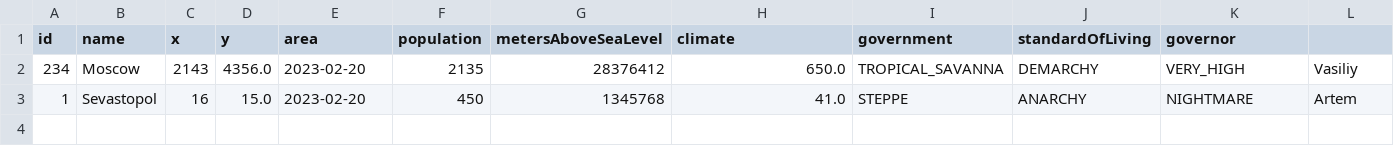
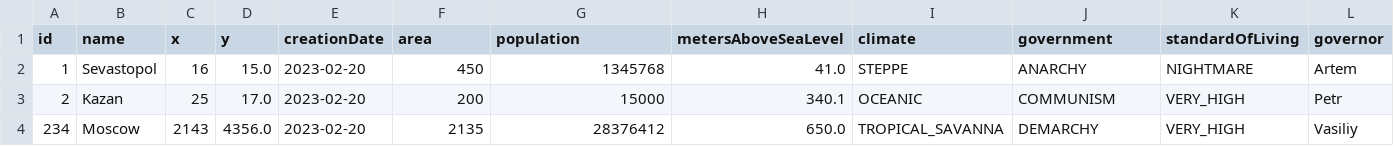
Before and after one commit to worthant/Java-labs, a CSV file: lab5/data.csv, drawn as a sheet.

Commit message:
added CityComparator object to TreeSet constructor, now City object are always sorted. Check data.csv

```diff
--- a/lab5/data.csv
+++ b/lab5/data.csv
@@ -1,3 +1,4 @@
-id,name,x,y,area,population,metersAboveSeaLevel,climate,government,standardOfLiving,governor
+id,name,x,y,creationDate,area,population,metersAboveSeaLevel,climate,government,standardOfLiving,governor
+1,Sevastopol,16,15.0,2023-02-20,450,1345768,41.0,STEPPE,ANARCHY,NIGHTMARE,Artem
+2,Kazan,25,17.0,2023-02-20,200,15000,340.1,OCEANIC,COMMUNISM,VERY_HIGH,Petr
 234,Moscow,2143,4356.0,2023-02-20,2135,28376412,650.0,TROPICAL_SAVANNA,DEMARCHY,VERY_HIGH,Vasiliy
-1,Sevastopol,16,15.0,2023-02-20,450,1345768,41.0,STEPPE,ANARCHY,NIGHTMARE,Artem
```
